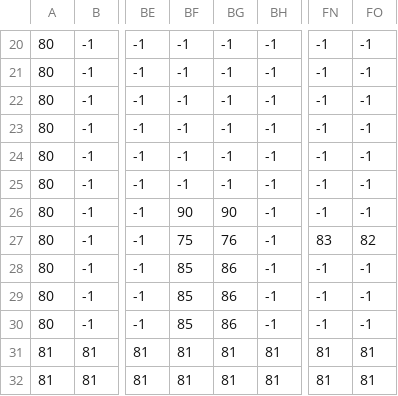
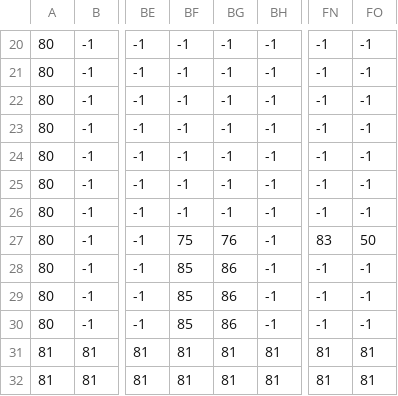
Before and after one commit to Jenuma/wise-guys, a CSV file: wise-guys/android/assets/world1-1.csv, drawn as a sheet; only a part is shown, gaps mark what is left out; the diff names each change by its address in the sheet, - before the commit and + after, or states it on an @@ line.

```diff
--- a/wise-guys/android/assets/world1-1.csv
+++ b/wise-guys/android/assets/world1-1.csv
-BF26: 90
+BF26: -1
-BG26: 90
+BG26: -1
-FO27: 82
+FO27: 50
```
Also changed, not shown: 11 other files.
